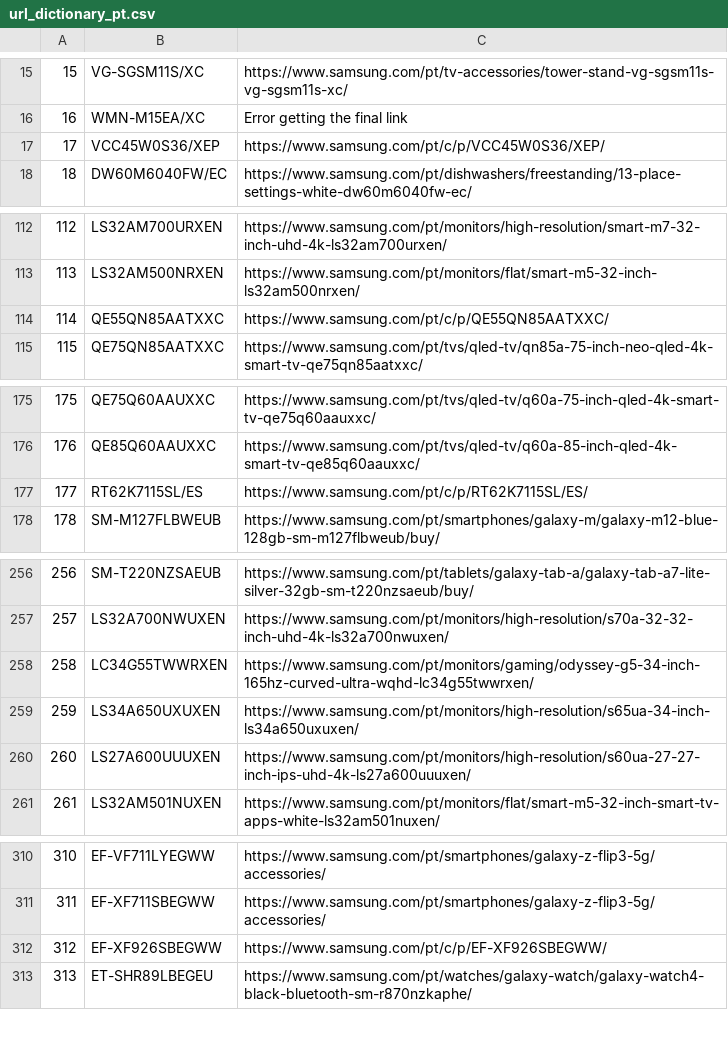
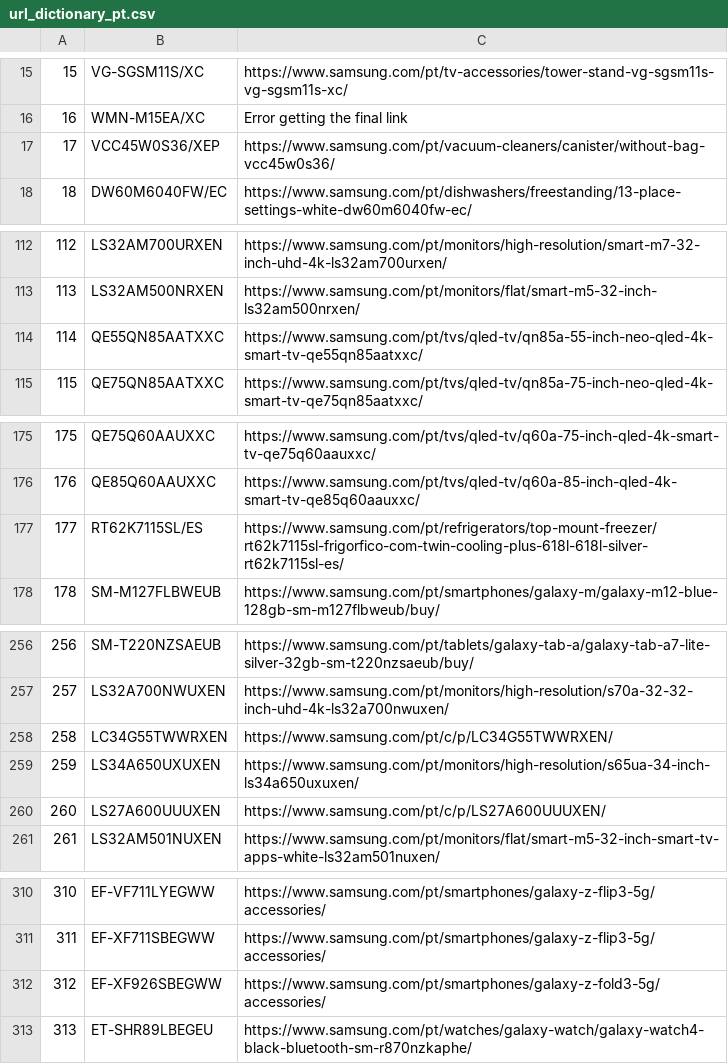
Before and after one commit to GloriaSilva/FEED-CHEIL-DIGITAL, a CSV file: src/dictionaries/url/url_dictionary_pt.csv, drawn as a sheet; only a part is shown, gaps mark what is left out; the diff covers the shown part only.

```diff
--- a/src/dictionaries/url/url_dictionary_pt.csv
+++ b/src/dictionaries/url/url_dictionary_pt.csv
@@ -16,3 +16,3 @@
 16,WMN-M15EA/XC,Error getting the final link
-17,VCC45W0S36/XEP,https://www.samsung.com/pt/c/p/VCC45W0S36/XEP/
+17,VCC45W0S36/XEP,https://www.samsung.com/pt/vacuum-cleaners/canister/without-bag-vcc45w0s36/
 18,DW60M6040FW/EC,https://www.samsung.com/pt/dishwashers/freestanding/13-place-settings-white-dw60m6040fw-ec/
@@ -113,3 +113,3 @@
 113,LS32AM500NRXEN,https://www.samsung.com/pt/monitors/flat/smart-m5-32-inch-ls32am500nrxen/
-114,QE55QN85AATXXC,https://www.samsung.com/pt/c/p/QE55QN85AATXXC/
+114,QE55QN85AATXXC,https://www.samsung.com/pt/tvs/qled-tv/qn85a-55-inch-neo-qled-4k-smart-tv-qe55qn85aatxxc/
 115,QE75QN85AATXXC,https://www.samsung.com/pt/tvs/qled-tv/qn85a-75-inch-neo-qled-4k-smart-tv-qe75qn85aatxxc/
@@ -176,3 +176,3 @@
 176,QE85Q60AAUXXC,https://www.samsung.com/pt/tvs/qled-tv/q60a-85-inch-qled-4k-smart-tv-qe85q60aauxxc/
-177,RT62K7115SL/ES,https://www.samsung.com/pt/c/p/RT62K7115SL/ES/
+177,RT62K7115SL/ES,https://www.samsung.com/pt/refrigerators/top-mount-freezer/rt62k7115sl-frigorfico-com-twin-cooling-plus-618l-618l-silver-rt62k7115sl-es/
 178,SM-M127FLBWEUB,https://www.samsung.com/pt/smartphones/galaxy-m/galaxy-m12-blue-128gb-sm-m127flbweub/buy/
@@ -257,5 +257,5 @@
 257,LS32A700NWUXEN,https://www.samsung.com/pt/monitors/high-resolution/s70a-32-32-inch-uhd-4k-ls32a700nwuxen/
-258,LC34G55TWWRXEN,https://www.samsung.com/pt/monitors/gaming/odyssey-g5-34-inch-165hz-curved-ultra-wqhd-lc34g55twwrxen/
+258,LC34G55TWWRXEN,https://www.samsung.com/pt/c/p/LC34G55TWWRXEN/
 259,LS34A650UXUXEN,https://www.samsung.com/pt/monitors/high-resolution/s65ua-34-inch-ls34a650uxuxen/
-260,LS27A600UUUXEN,https://www.samsung.com/pt/monitors/high-resolution/s60ua-27-27-inch-ips-uhd-4k-ls27a600uuuxen/
+260,LS27A600UUUXEN,https://www.samsung.com/pt/c/p/LS27A600UUUXEN/
 261,LS32AM501NUXEN,https://www.samsung.com/pt/monitors/flat/smart-m5-32-inch-smart-tv-apps-white-ls32am501nuxen/
@@ -311,3 +311,3 @@
 311,EF-XF711SBEGWW,https://www.samsung.com/pt/smartphones/galaxy-z-flip3-5g/accessories/
-312,EF-XF926SBEGWW,https://www.samsung.com/pt/c/p/EF-XF926SBEGWW/
+312,EF-XF926SBEGWW,https://www.samsung.com/pt/smartphones/galaxy-z-fold3-5g/accessories/
 313,ET-SHR89LBEGEU,https://www.samsung.com/pt/watches/galaxy-watch/galaxy-watch4-black-bluetooth-sm-r870nzkaphe/
```
Also changed, not shown: 5 edited cells elsewhere in this file, finalfeeds/AWINFeed.csv, finalfeeds/CriteoFeed.csv, 8 other files.
